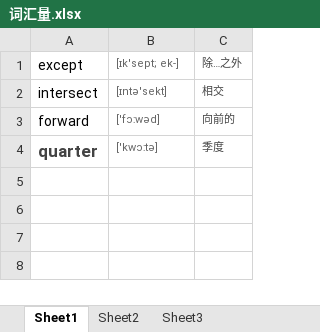
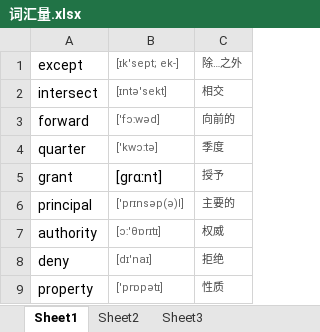
Before and after one commit to lwqhp/sqlServer, an Excel workbook: Jiean/T-SQL事务/词汇量.xlsx, sheet Sheet1, drawn as a sheet; values as stored, in another font and other column widths than the file's, no borders; the diff names each change by its address in the sheet, - before the commit and + after, or states it on an @@ line.

```diff
--- a/Jiean/T-SQL事务/词汇量.xlsx (sheet Sheet1)
+++ b/Jiean/T-SQL事务/词汇量.xlsx (sheet Sheet1)
@@ A4 bold: on → off, text colour: #434343 → black, text size: smaller @@
+row 5: grant | [grɑːnt] | 授予
+row 6: principal | ['prɪnsəp(ə)l] | 主要的
+row 7: authority | [ɔː'θɒrɪtɪ] | 权威
+row 8: deny | [dɪ'naɪ] | 拒绝
+row 9: property | ['prɒpətɪ] | 性质
```
Also changed, not shown: 2 other files.
